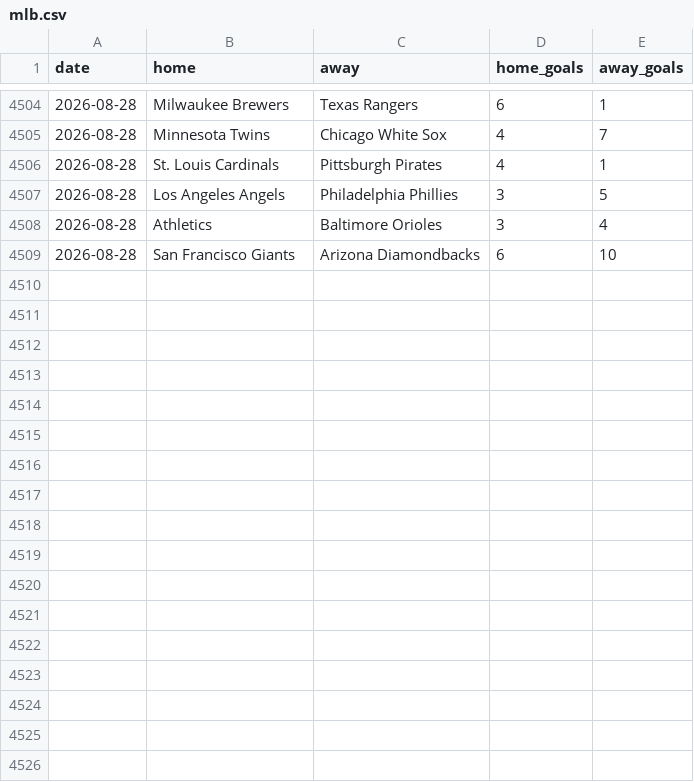
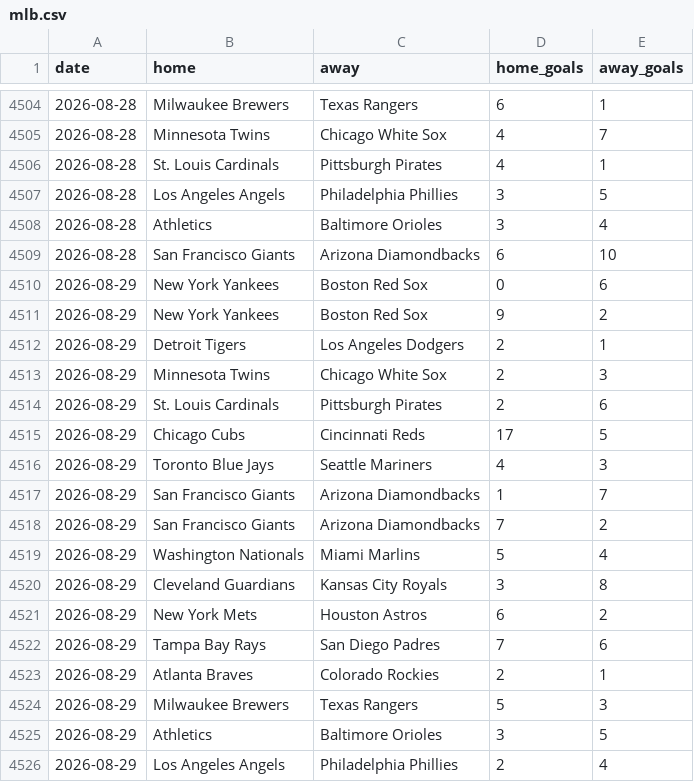
Before and after one commit to c49037027-svg/football, a CSV file: data/mlb.csv, drawn as a sheet; only a part is shown, gaps mark what is left out.

```diff
--- a/data/mlb.csv
+++ b/data/mlb.csv
@@ -4509 +4509,18 @@ date,home,away,home_goals,away_goals
 2026-08-28,San Francisco Giants,Arizona Diamondbacks,6,10
+2026-08-29,New York Yankees,Boston Red Sox,0,6
+2026-08-29,New York Yankees,Boston Red Sox,9,2
+2026-08-29,Detroit Tigers,Los Angeles Dodgers,2,1
+2026-08-29,Minnesota Twins,Chicago White Sox,2,3
+2026-08-29,St. Louis Cardinals,Pittsburgh Pirates,2,6
+2026-08-29,Chicago Cubs,Cincinnati Reds,17,5
+2026-08-29,Toronto Blue Jays,Seattle Mariners,4,3
+2026-08-29,San Francisco Giants,Arizona Diamondbacks,1,7
+2026-08-29,San Francisco Giants,Arizona Diamondbacks,7,2
+2026-08-29,Washington Nationals,Miami Marlins,5,4
+2026-08-29,Cleveland Guardians,Kansas City Royals,3,8
+2026-08-29,New York Mets,Houston Astros,6,2
+2026-08-29,Tampa Bay Rays,San Diego Padres,7,6
+2026-08-29,Atlanta Braves,Colorado Rockies,2,1
+2026-08-29,Milwaukee Brewers,Texas Rangers,5,3
+2026-08-29,Athletics,Baltimore Orioles,3,5
+2026-08-29,Los Angeles Angels,Philadelphia Phillies,2,4
```
Also changed, not shown: data/mlb_bets.csv, data/mlb_model_bets.csv, 8 other files.
